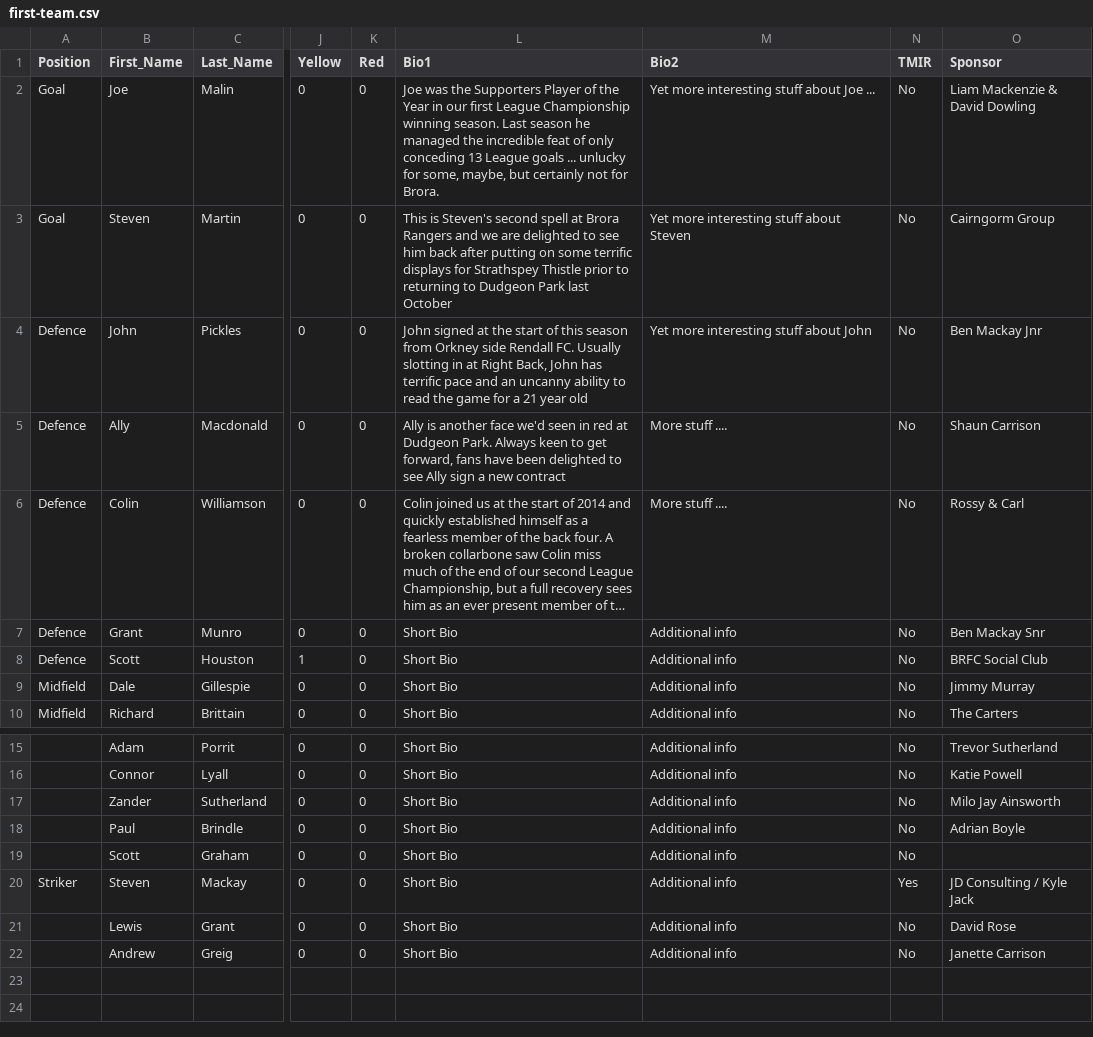
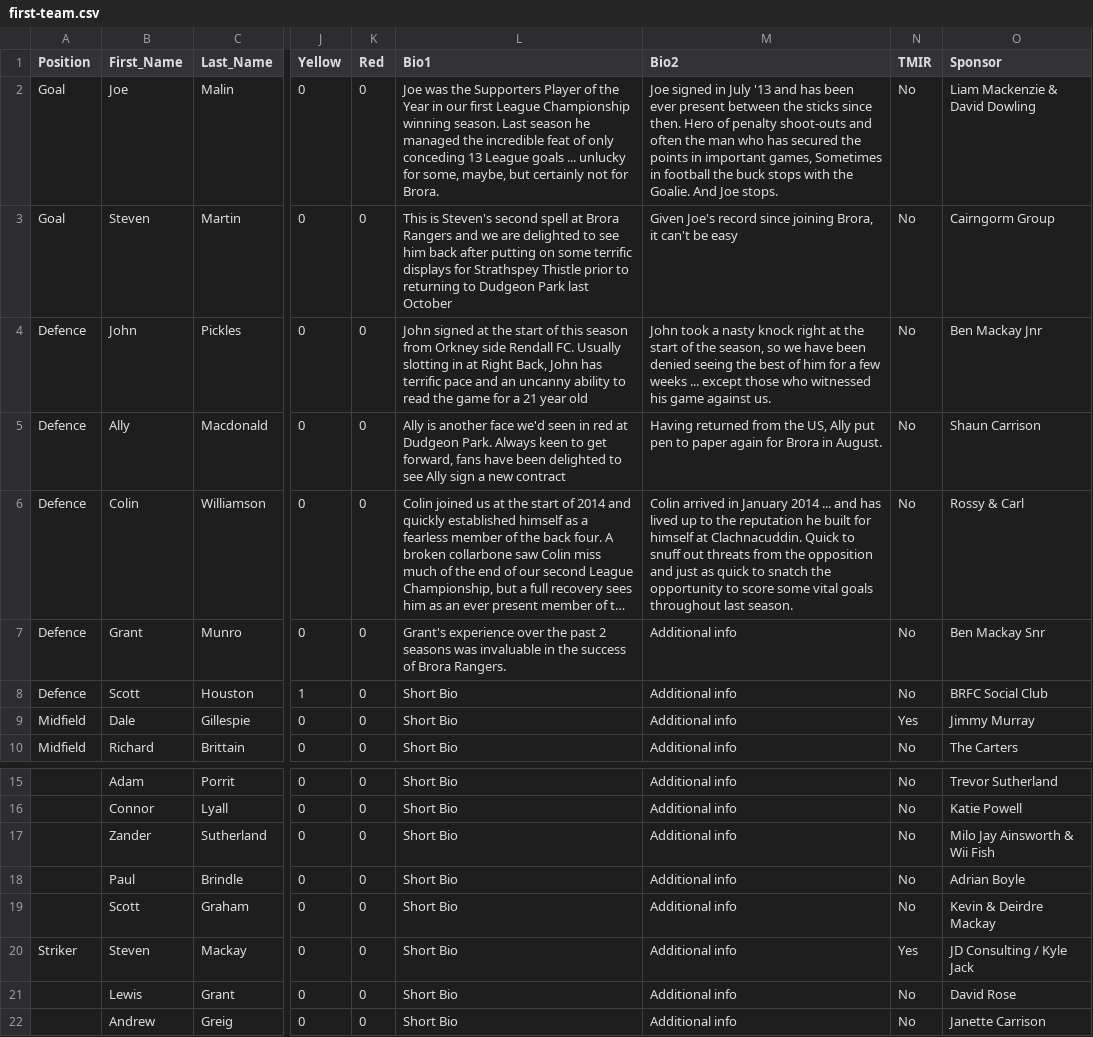
Before and after one commit to brorarangers/brorarangers.github.io, a CSV file: _data/first-team.csv, drawn as a sheet; only a part is shown, gaps mark what is left out; long unchanged cells end in …; the diff names each change by its address in the sheet, - before the commit and + after, or states it on an @@ line.

```diff
--- a/_data/first-team.csv
+++ b/_data/first-team.csv
-M2 (Bio2): Yet more interesting stuff about Joe ...
+M2 (Bio2): Joe signed in July '13 and has been ever present between the sticks since then. Hero of penalty shoot-outs and often the man who has secured the points in important games, Sometimes in football the buck stops with the Goalie. And Joe stops.
-M3 (Bio2): Yet more interesting stuff about Steven
+M3 (Bio2): Given Joe's record since joining Brora, it can't be easy
-M4 (Bio2): Yet more interesting stuff about John
+M4 (Bio2): John took a nasty knock right at the start of the season, so we have been denied seeing the best of him for a few weeks ... except those who witnessed his game against us.
-M5 (Bio2): More stuff ....
+M5 (Bio2): Having returned from the US, Ally put pen to paper again for Brora in August.
-M6 (Bio2): More stuff ....
+M6 (Bio2): Colin arrived in January 2014 ... and has lived up to the reputation he built for himself at Clachnacuddin. Quick to snuff out threats from the opposition and just as quick to snatch the opportunity to score some vital goals throughout last season.
-L7 (Bio1): Short Bio
+L7 (Bio1): Grant's experience over the past 2 seasons was invaluable in the success of Brora Rangers.
-N9 (TMIR): No
+N9 (TMIR): Yes
-O17 (Sponsor): Milo Jay Ainsworth
+O17 (Sponsor): Milo Jay Ainsworth & Wii Fish
-O19 (Sponsor): (empty)
+O19 (Sponsor): Kevin & Deirdre Mackay
```
Also changed, not shown: 11 other files.
